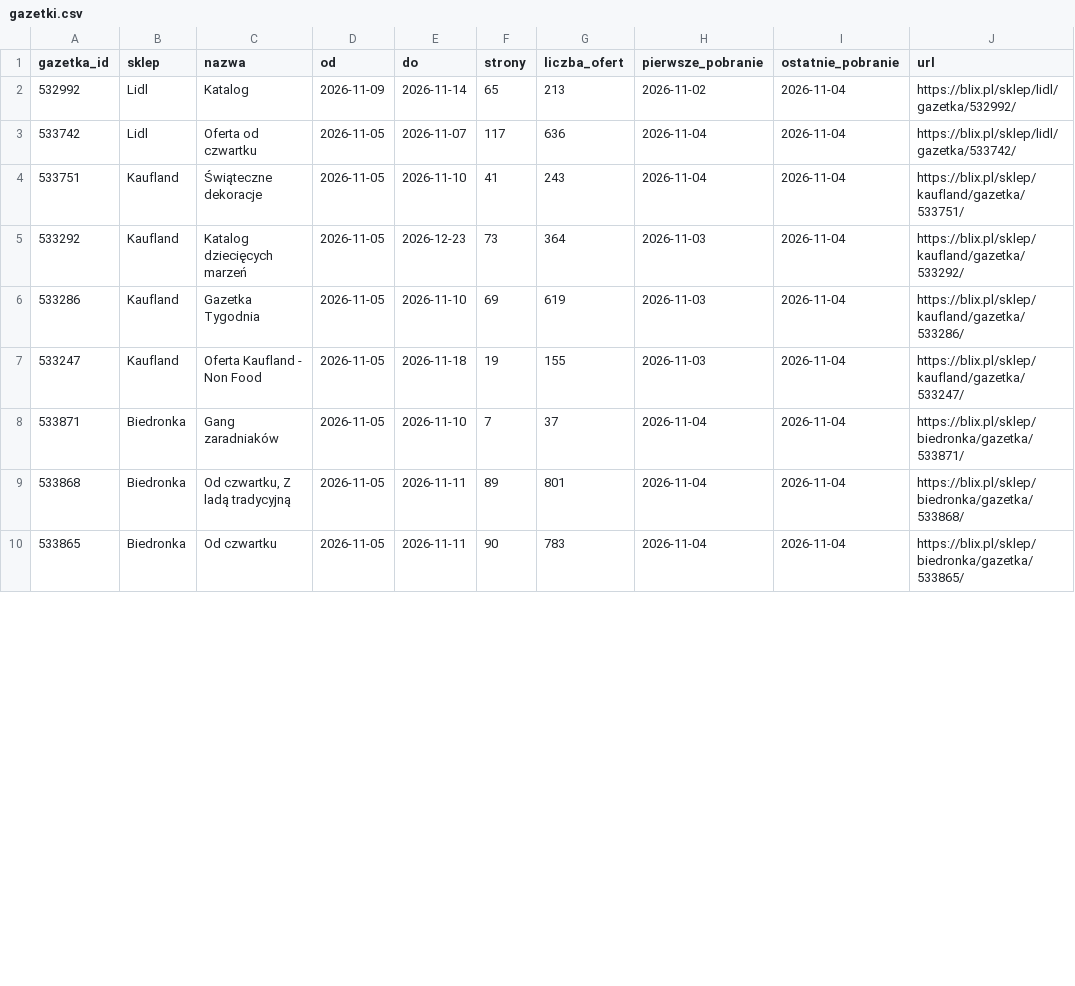
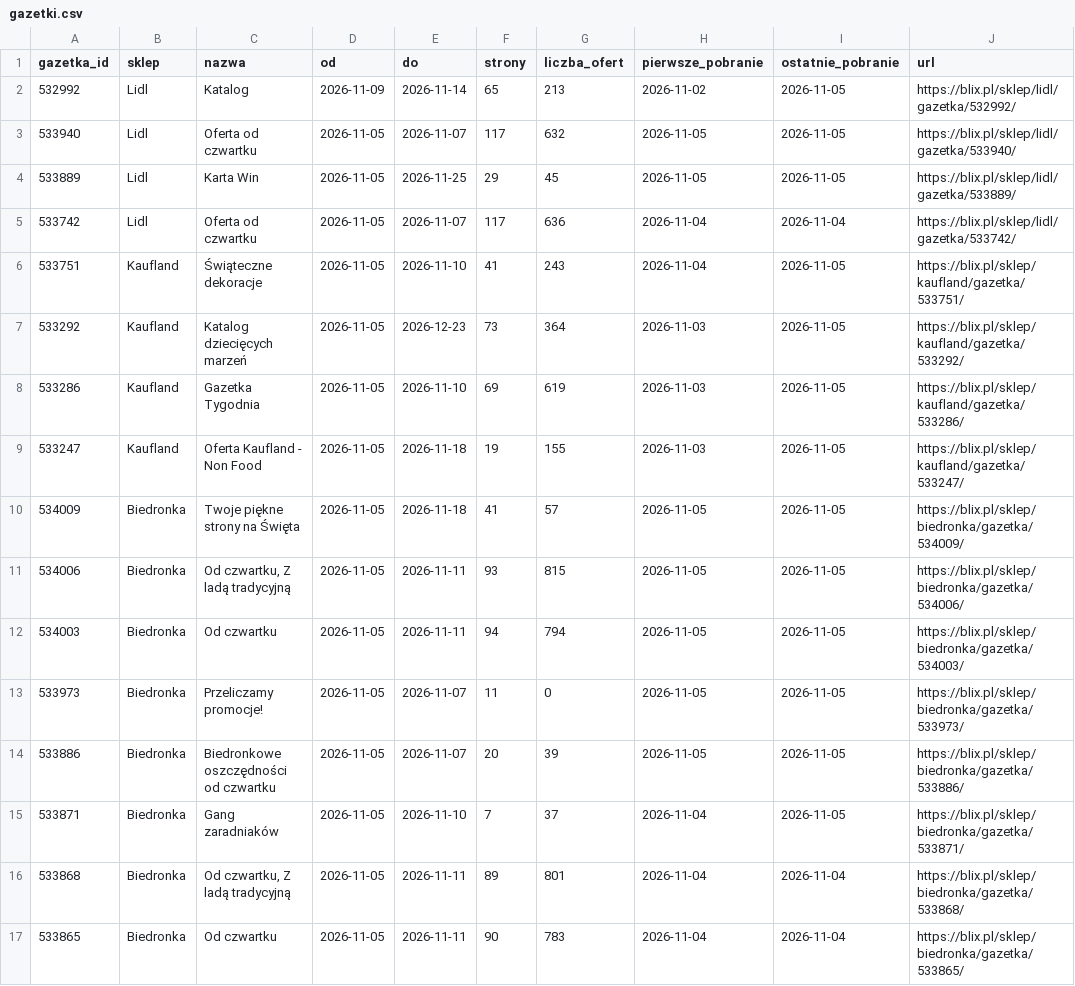
Before and after one commit to LivingMummy/gazetki, a CSV file: data/gazetki.csv, drawn as a sheet; only a part is shown; the diff covers the shown part only.

```diff
--- a/data/gazetki.csv
+++ b/data/gazetki.csv
@@ -1,9 +1,16 @@
 gazetka_id,sklep,nazwa,od,do,strony,liczba_ofert,pierwsze_pobranie,ostatnie_pobranie,url
-532992,Lidl,Katalog,2026-11-09,2026-11-14,65,213,2026-11-02,2026-11-04,https://blix.pl/sklep/lidl/gazetka/532992/
+532992,Lidl,Katalog,2026-11-09,2026-11-14,65,213,2026-11-02,2026-11-05,https://blix.pl/sklep/lidl/gazetka/532992/
+533940,Lidl,Oferta od czwartku,2026-11-05,2026-11-07,117,632,2026-11-05,2026-11-05,https://blix.pl/sklep/lidl/gazetka/533940/
+533889,Lidl,Karta Win,2026-11-05,2026-11-25,29,45,2026-11-05,2026-11-05,https://blix.pl/sklep/lidl/gazetka/533889/
 533742,Lidl,Oferta od czwartku,2026-11-05,2026-11-07,117,636,2026-11-04,2026-11-04,https://blix.pl/sklep/lidl/gazetka/533742/
-533751,Kaufland,Świąteczne dekoracje,2026-11-05,2026-11-10,41,243,2026-11-04,2026-11-04,https://blix.pl/sklep/kaufland/gazetka/533751/
-533292,Kaufland,Katalog dziecięcych marzeń,2026-11-05,2026-12-23,73,364,2026-11-03,2026-11-04,https://blix.pl/sklep/kaufland/gazetka/533292/
-533286,Kaufland,Gazetka Tygodnia,2026-11-05,2026-11-10,69,619,2026-11-03,2026-11-04,https://blix.pl/sklep/kaufland/gazetka/533286/
-533247,Kaufland,Oferta Kaufland - Non Food,2026-11-05,2026-11-18,19,155,2026-11-03,2026-11-04,https://blix.pl/sklep/kaufland/gazetka/533247/
-533871,Biedronka,Gang zaradniaków,2026-11-05,2026-11-10,7,37,2026-11-04,2026-11-04,https://blix.pl/sklep/biedronka/gazetka/533871/
+533751,Kaufland,Świąteczne dekoracje,2026-11-05,2026-11-10,41,243,2026-11-04,2026-11-05,https://blix.pl/sklep/kaufland/gazetka/533751/
+533292,Kaufland,Katalog dziecięcych marzeń,2026-11-05,2026-12-23,73,364,2026-11-03,2026-11-05,https://blix.pl/sklep/kaufland/gazetka/533292/
+533286,Kaufland,Gazetka Tygodnia,2026-11-05,2026-11-10,69,619,2026-11-03,2026-11-05,https://blix.pl/sklep/kaufland/gazetka/533286/
+533247,Kaufland,Oferta Kaufland - Non Food,2026-11-05,2026-11-18,19,155,2026-11-03,2026-11-05,https://blix.pl/sklep/kaufland/gazetka/533247/
+534009,Biedronka,Twoje piękne strony na Święta,2026-11-05,2026-11-18,41,57,2026-11-05,2026-11-05,https://blix.pl/sklep/biedronka/gazetka/534009/
+534006,Biedronka,"Od czwartku, Z ladą tradycyjną",2026-11-05,2026-11-11,93,815,2026-11-05,2026-11-05,https://blix.pl/sklep/biedronka/gazetka/534006/
+534003,Biedronka,Od czwartku,2026-11-05,2026-11-11,94,794,2026-11-05,2026-11-05,https://blix.pl/sklep/biedronka/gazetka/534003/
+533973,Biedronka,Przeliczamy promocje!,2026-11-05,2026-11-07,11,0,2026-11-05,2026-11-05,https://blix.pl/sklep/biedronka/gazetka/533973/
+533886,Biedronka,Biedronkowe oszczędności od czwartku,2026-11-05,2026-11-07,20,39,2026-11-05,2026-11-05,https://blix.pl/sklep/biedronka/gazetka/533886/
+533871,Biedronka,Gang zaradniaków,2026-11-05,2026-11-10,7,37,2026-11-04,2026-11-05,https://blix.pl/sklep/biedronka/gazetka/533871/
 533868,Biedronka,"Od czwartku, Z ladą tradycyjną",2026-11-05,2026-11-11,89,801,2026-11-04,2026-11-04,https://blix.pl/sklep/biedronka/gazetka/533868/
```
Also changed, not shown: 4 added rows and 13 edited cells elsewhere in this file, 1 other file.
